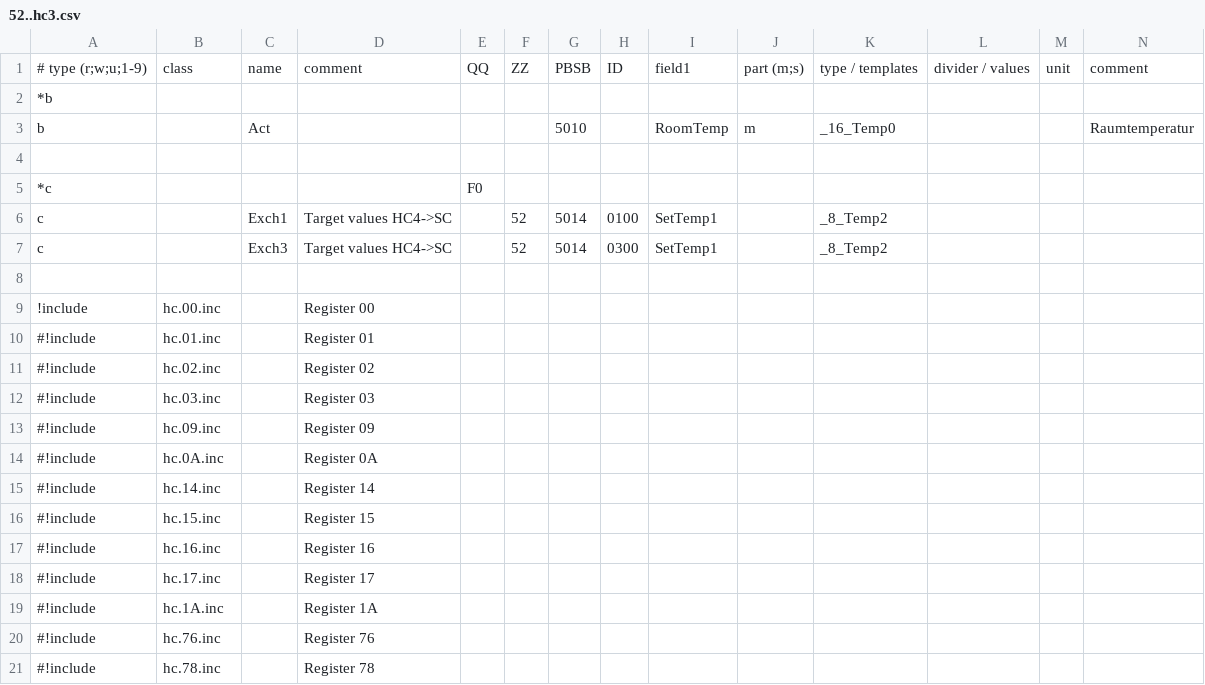
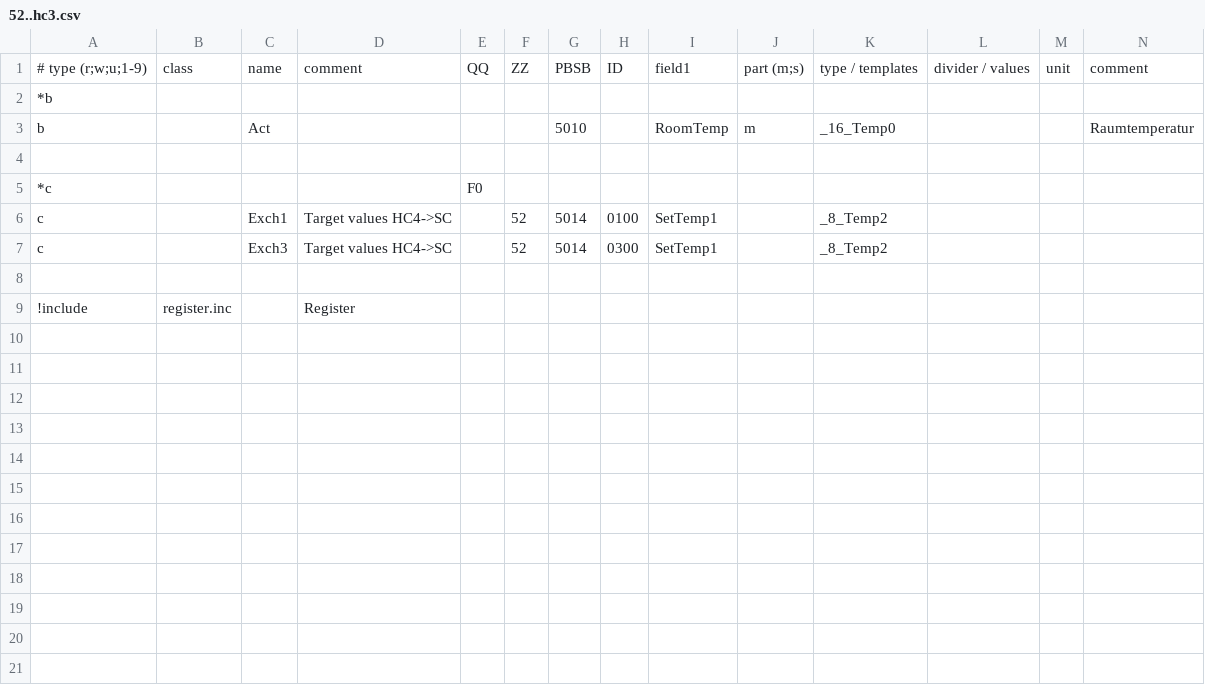
Before and after one commit to aghulas/ebusd-configuration-weishaupt, a CSV file: weishaupt/52..hc3.csv, drawn as a sheet; only a part is shown; rows hold the shown columns only; the diff names each change by its address in the sheet, - before the commit and + after, or states it on an @@ line.

```diff
--- a/weishaupt/52..hc3.csv
+++ b/weishaupt/52..hc3.csv
-B9: hc.00.inc
+B9: register.inc
-D9: Register 00
+D9: Register
-row 10: #!include | hc.01.inc |  | Register 01
-row 11: #!include | hc.02.inc |  | Register 02
-row 12: #!include | hc.03.inc |  | Register 03
-row 13: #!include | hc.09.inc |  | Register 09
-row 14: #!include | hc.0A.inc |  | Register 0A
-row 15: #!include | hc.14.inc |  | Register 14
-row 16: #!include | hc.15.inc |  | Register 15
-row 17: #!include | hc.16.inc |  | Register 16
-row 18: #!include | hc.17.inc |  | Register 17
-row 19: #!include | hc.1A.inc |  | Register 1A
-row 20: #!include | hc.76.inc |  | Register 76
-row 21: #!include | hc.78.inc |  | Register 78
```
Also changed, not shown: weishaupt/35..hc1.csv, weishaupt/51..hc2.csv, 8 other files.
